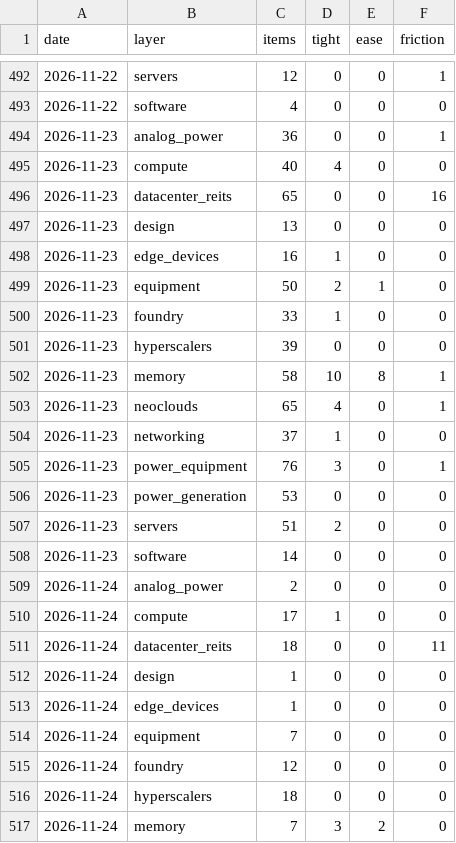
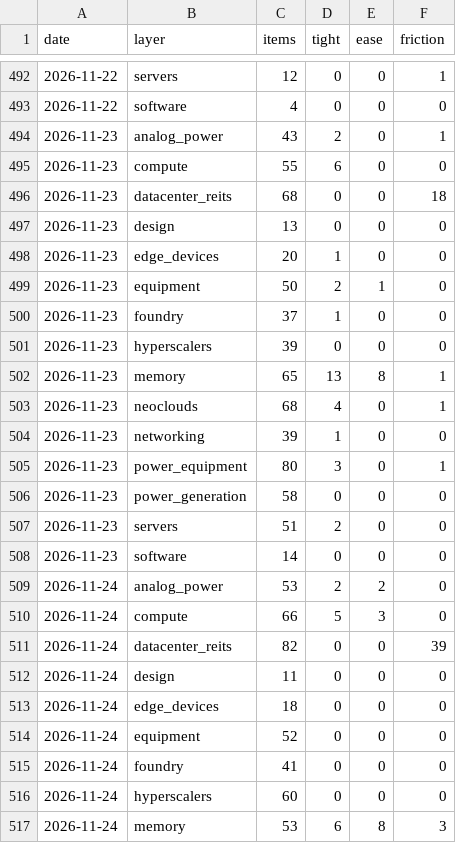
Before and after one commit to RoeyOkanin/ai-tracker, a CSV file: data/news/layer_signals.csv, drawn as a sheet; only a part is shown, gaps mark what is left out; the diff covers the shown part only.

```diff
--- a/data/news/layer_signals.csv
+++ b/data/news/layer_signals.csv
@@ -493,25 +493,25 @@ date,layer,items,tight,ease,friction
 2026-11-22,software,4,0,0,0
-2026-11-23,analog_power,36,0,0,1
-2026-11-23,compute,40,4,0,0
-2026-11-23,datacenter_reits,65,0,0,16
+2026-11-23,analog_power,43,2,0,1
+2026-11-23,compute,55,6,0,0
+2026-11-23,datacenter_reits,68,0,0,18
 2026-11-23,design,13,0,0,0
-2026-11-23,edge_devices,16,1,0,0
+2026-11-23,edge_devices,20,1,0,0
 2026-11-23,equipment,50,2,1,0
-2026-11-23,foundry,33,1,0,0
+2026-11-23,foundry,37,1,0,0
 2026-11-23,hyperscalers,39,0,0,0
-2026-11-23,memory,58,10,8,1
-2026-11-23,neoclouds,65,4,0,1
-2026-11-23,networking,37,1,0,0
-2026-11-23,power_equipment,76,3,0,1
-2026-11-23,power_generation,53,0,0,0
+2026-11-23,memory,65,13,8,1
+2026-11-23,neoclouds,68,4,0,1
+2026-11-23,networking,39,1,0,0
+2026-11-23,power_equipment,80,3,0,1
+2026-11-23,power_generation,58,0,0,0
 2026-11-23,servers,51,2,0,0
 2026-11-23,software,14,0,0,0
-2026-11-24,analog_power,2,0,0,0
-2026-11-24,compute,17,1,0,0
-2026-11-24,datacenter_reits,18,0,0,11
-2026-11-24,design,1,0,0,0
-2026-11-24,edge_devices,1,0,0,0
-2026-11-24,equipment,7,0,0,0
-2026-11-24,foundry,12,0,0,0
-2026-11-24,hyperscalers,18,0,0,0
-2026-11-24,memory,7,3,2,0
+2026-11-24,analog_power,53,2,2,0
+2026-11-24,compute,66,5,3,0
+2026-11-24,datacenter_reits,82,0,0,39
+2026-11-24,design,11,0,0,0
+2026-11-24,edge_devices,18,0,0,0
+2026-11-24,equipment,52,0,0,0
+2026-11-24,foundry,41,0,0,0
+2026-11-24,hyperscalers,60,0,0,0
+2026-11-24,memory,53,6,8,3
```
Also changed, not shown: 13 added rows and 23 edited cells elsewhere in this file, data/news/discovery_signals.csv, data/news/stock_signals.csv, 11 other files.
